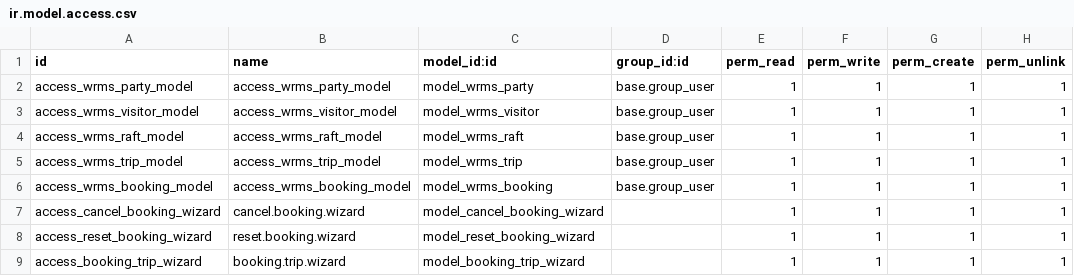
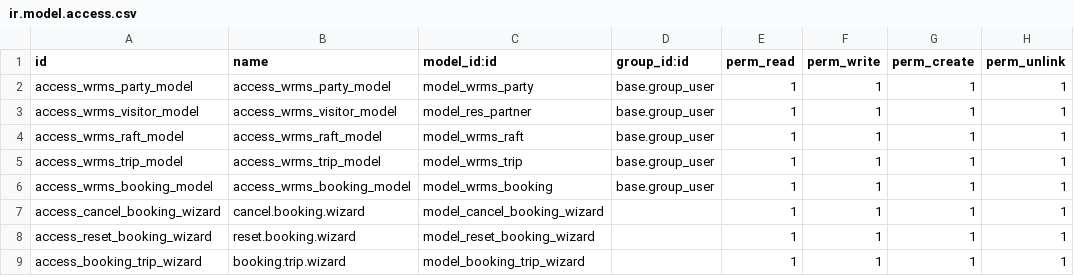
Before and after one commit to matthewshenry/WRMS, a CSV file: security/ir.model.access.csv, drawn as a sheet.

```diff
--- a/security/ir.model.access.csv
+++ b/security/ir.model.access.csv
@@ -2,3 +2,3 @@ id,name,model_id:id,group_id:id,perm_read,perm_write,perm_create,perm_unlink
 access_wrms_party_model,access_wrms_party_model,model_wrms_party,base.group_user,1,1,1,1
-access_wrms_visitor_model,access_wrms_visitor_model,model_wrms_visitor,base.group_user,1,1,1,1
+access_wrms_visitor_model,access_wrms_visitor_model,model_res_partner,base.group_user,1,1,1,1
 access_wrms_raft_model,access_wrms_raft_model,model_wrms_raft,base.group_user,1,1,1,1
```
Also changed, not shown: 18 other files.
